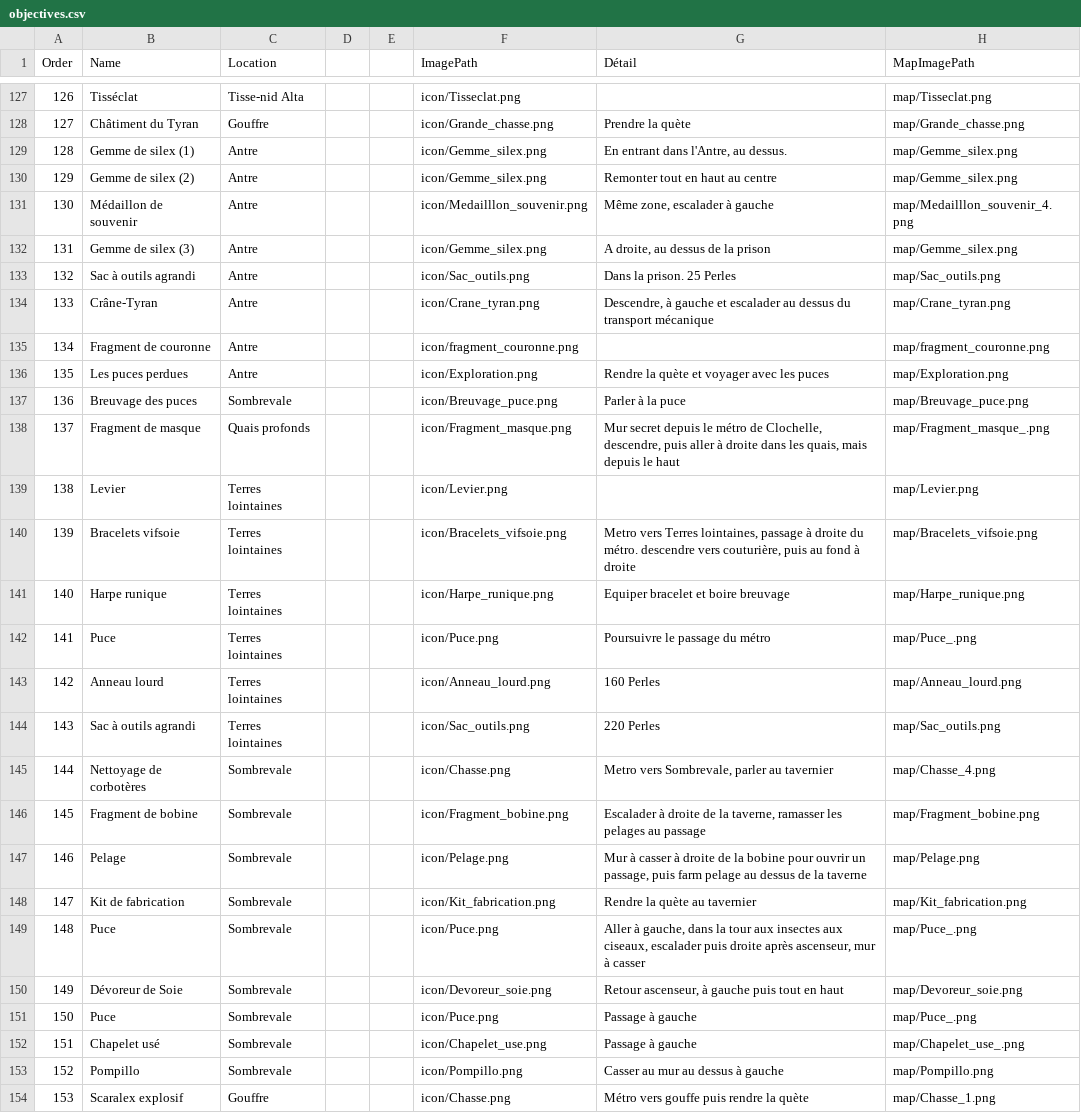
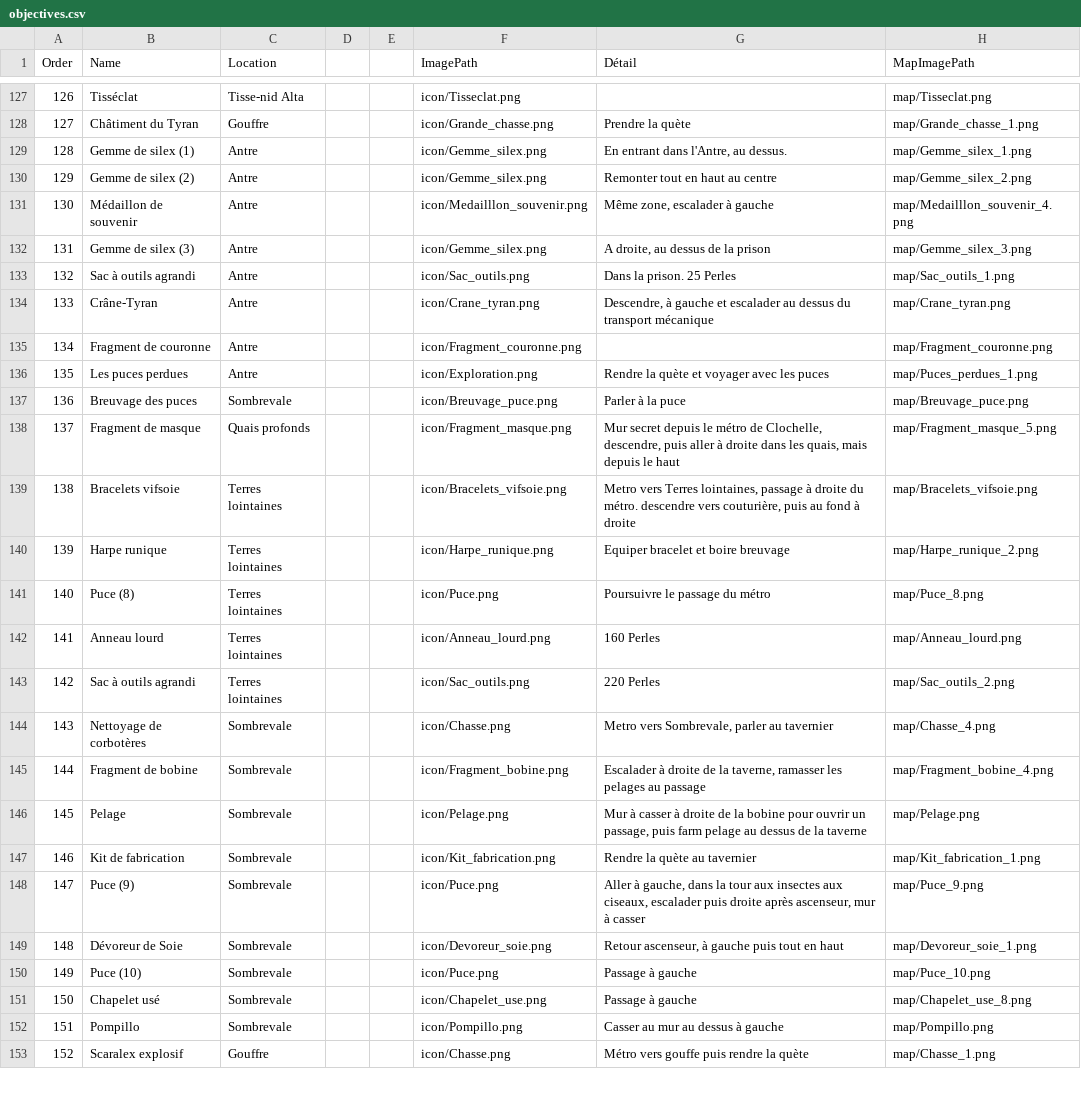
Before and after one commit to MarcLadon/silksongOverlay, a CSV file: data/objectives.csv, drawn as a sheet; only a part is shown, gaps mark what is left out; removed rows and columns are numbered as before the commit, all else as after; the diff covers the shown part only; the diff names each change by its address in the sheet, - before the commit and + after, or states it on an @@ line.

```diff
--- a/data/objectives.csv
+++ b/data/objectives.csv
-H128 (MapImagePath): map/Grande_chasse.png
+H128 (MapImagePath): map/Grande_chasse_1.png
-H129 (MapImagePath): map/Gemme_silex.png
+H129 (MapImagePath): map/Gemme_silex_1.png
-H130 (MapImagePath): map/Gemme_silex.png
+H130 (MapImagePath): map/Gemme_silex_2.png
-H132 (MapImagePath): map/Gemme_silex.png
+H132 (MapImagePath): map/Gemme_silex_3.png
-H133 (MapImagePath): map/Sac_outils.png
+H133 (MapImagePath): map/Sac_outils_1.png
-F135 (ImagePath): icon/fragment_couronne.png
+F135 (ImagePath): icon/Fragment_couronne.png
-H135 (MapImagePath): map/fragment_couronne.png
+H135 (MapImagePath): map/Fragment_couronne.png
-H136 (MapImagePath): map/Exploration.png
+H136 (MapImagePath): map/Puces_perdues_1.png
-H138 (MapImagePath): map/Fragment_masque_.png
+H138 (MapImagePath): map/Fragment_masque_5.png
-row 139: 138 | Levier | Terres lointaines |  |  | icon/Levier.png |  | map/Levier.png
@@ column A (Order) renumbered from row 139 down @@
-H140 (MapImagePath): map/Harpe_runique.png
+H140 (MapImagePath): map/Harpe_runique_2.png
-B141 (Name): Puce
+B141 (Name): Puce (8)
-H141 (MapImagePath): map/Puce_.png
+H141 (MapImagePath): map/Puce_8.png
-H143 (MapImagePath): map/Sac_outils.png
+H143 (MapImagePath): map/Sac_outils_2.png
-H145 (MapImagePath): map/Fragment_bobine.png
+H145 (MapImagePath): map/Fragment_bobine_4.png
-H147 (MapImagePath): map/Kit_fabrication.png
+H147 (MapImagePath): map/Kit_fabrication_1.png
-B148 (Name): Puce
+B148 (Name): Puce (9)
-H148 (MapImagePath): map/Puce_.png
+H148 (MapImagePath): map/Puce_9.png
-H149 (MapImagePath): map/Devoreur_soie.png
+H149 (MapImagePath): map/Devoreur_soie_1.png
-B150 (Name): Puce
+B150 (Name): Puce (10)
-H150 (MapImagePath): map/Puce_.png
+H150 (MapImagePath): map/Puce_10.png
-H151 (MapImagePath): map/Chapelet_use_.png
+H151 (MapImagePath): map/Chapelet_use_8.png
```
Also changed, not shown: 123 edited cells elsewhere in this file.
